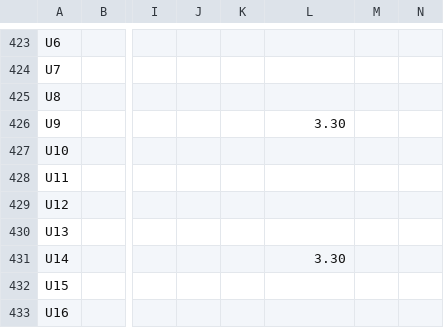
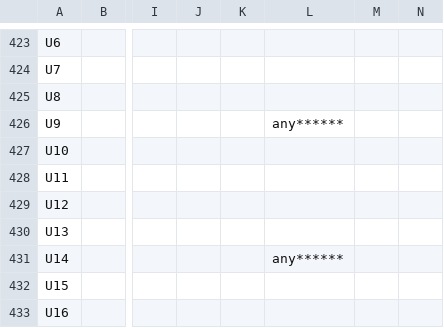
Before and after one commit to Enrico31415/Project_LabAdvEl, a CSV file: mouseTest/battleship_pad.csv, drawn as a sheet; only a part is shown, gaps mark what is left out; the diff covers the shown part only; the diff names each change by its address in the sheet, - before the commit and + after, or states it on an @@ line.

```diff
--- a/mouseTest/battleship_pad.csv
+++ b/mouseTest/battleship_pad.csv
-L426: 3.30
+L426: any******
-L431: 3.30
+L431: any******
```
Also changed, not shown: 17 edited cells elsewhere in this file, 14 other files.
